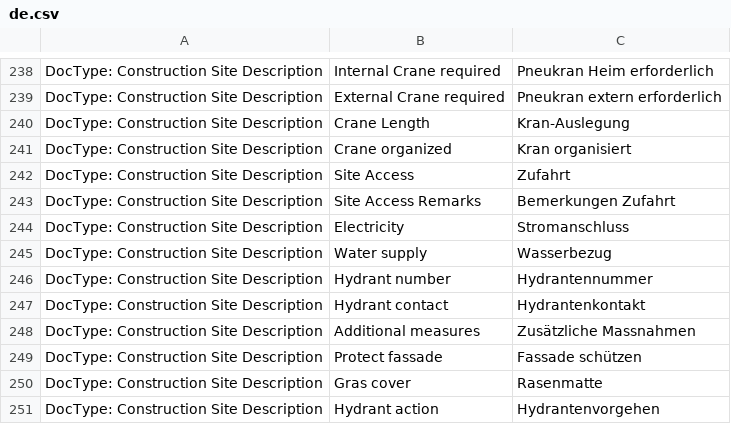
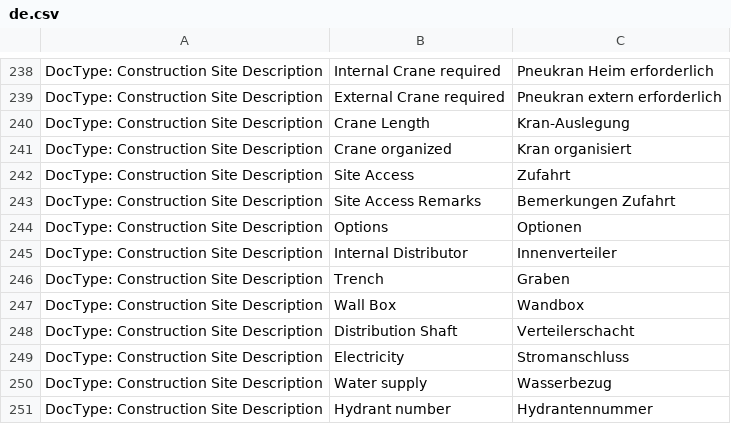
Before and after one commit to libracore/hb, a CSV file: heimbohrtechnik/translations/de.csv, drawn as a sheet; only a part is shown, gaps mark what is left out; the shorter side is filled out with more unchanged rows.

```diff
--- a/heimbohrtechnik/translations/de.csv
+++ b/heimbohrtechnik/translations/de.csv
@@ -243,2 +243,7 @@ DocType: Construction Site Description,Site Access,Zufahrt
 DocType: Construction Site Description,Site Access Remarks,Bemerkungen Zufahrt
+DocType: Construction Site Description,Options,Optionen
+DocType: Construction Site Description,Internal Distributor,Innenverteiler
+DocType: Construction Site Description,Trench,Graben
+DocType: Construction Site Description,Wall Box,Wandbox
+DocType: Construction Site Description,Distribution Shaft,Verteilerschacht
 DocType: Construction Site Description,Electricity,Stromanschluss
```
Also changed, not shown: 1 other file.
